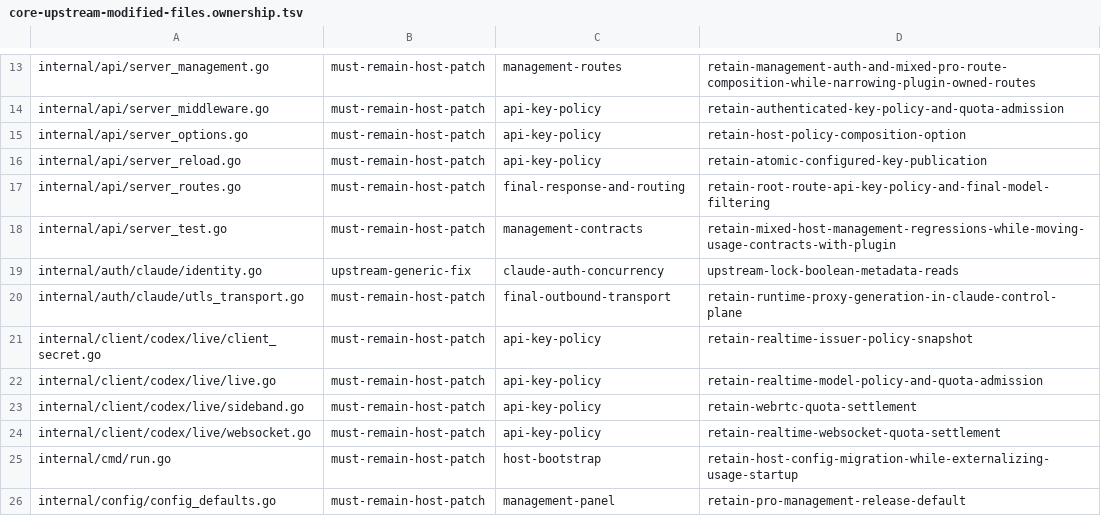
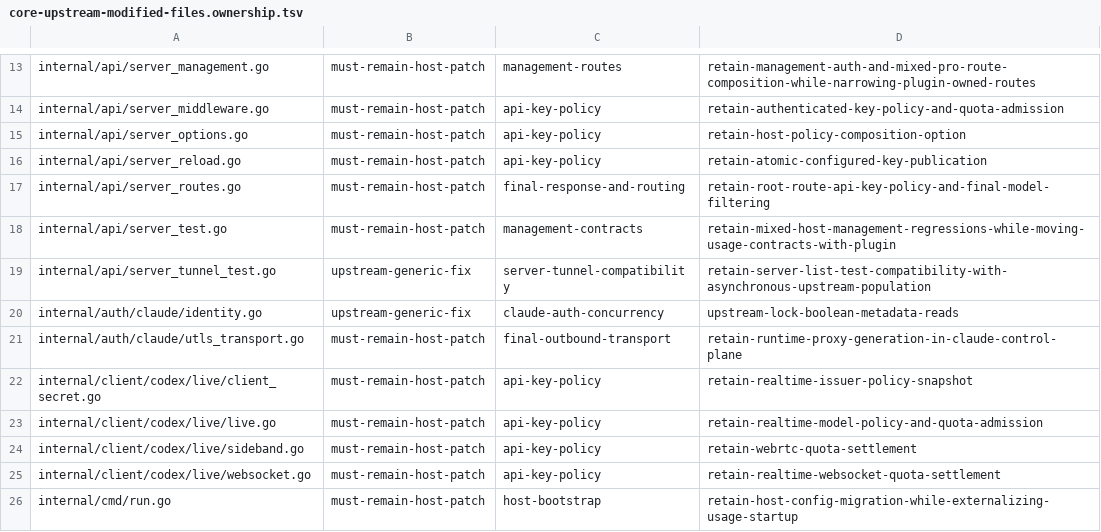
Before and after one commit to ssfun/CLIProxyAPI-Pro, a TSV file: scripts/validation/contracts/core-upstream-modified-files.ownership.tsv, drawn as a sheet; only a part is shown, gaps mark what is left out; the shorter side is filled out with more unchanged rows.

Commit message:
fix: support upstream v8.1.4 server tunnel test
Tolerate asynchronously populated initial server_list in the compatibility test and update patch ownership contracts.

```diff
--- a/scripts/validation/contracts/core-upstream-modified-files.ownership.tsv
+++ b/scripts/validation/contracts/core-upstream-modified-files.ownership.tsv
@@ -18,2 +18,3 @@ internal/api/server_routes.go	must-remain-host-patch	final-response-and-routing
 internal/api/server_test.go	must-remain-host-patch	management-contracts	retain-mixed-host-management-regressions-while-moving-usage-contracts-with-plugin
+internal/api/server_tunnel_test.go	upstream-generic-fix	server-tunnel-compatibility	retain-server-list-test-compatibility-with-asynchronous-upstream-population
 internal/auth/claude/identity.go	upstream-generic-fix	claude-auth-concurrency	upstream-lock-boolean-metadata-reads
```
Also changed, not shown: 3 other files.
